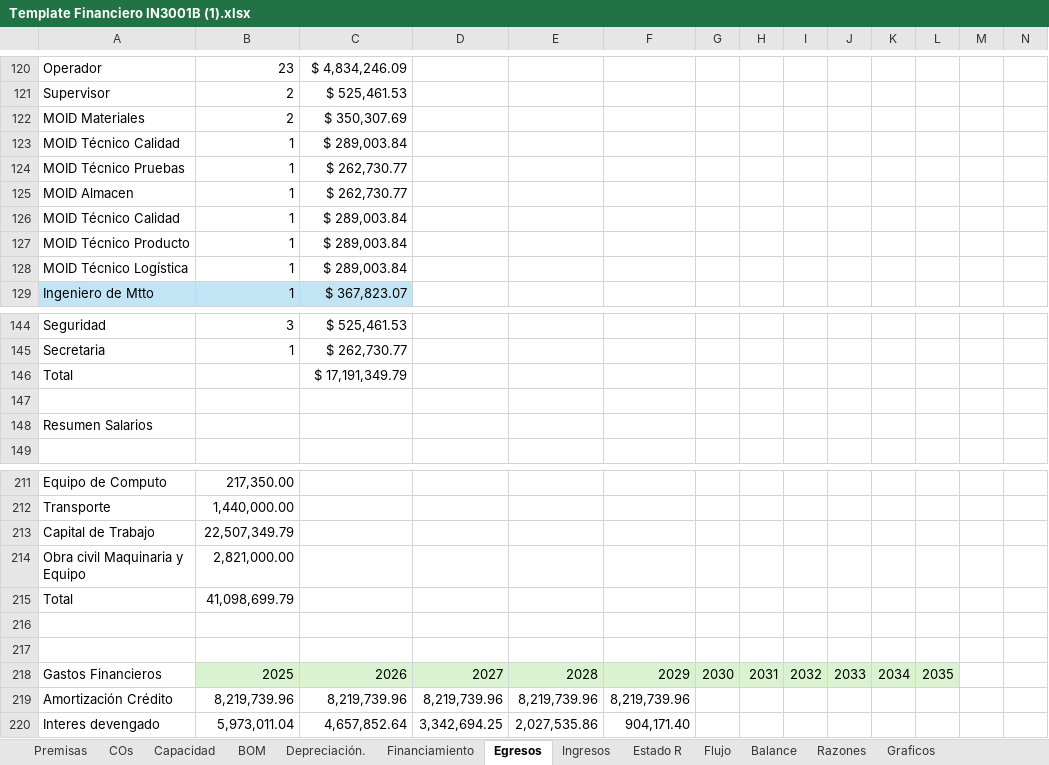
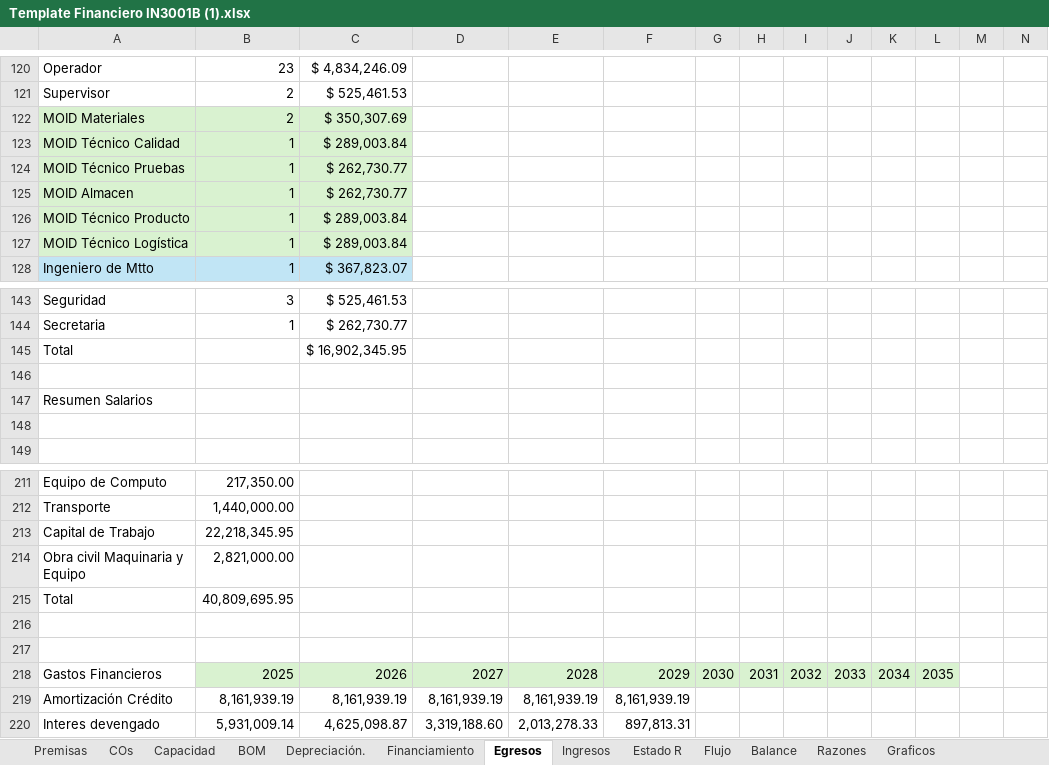
Before and after one commit to famchiyaque/TecBooks_V2, an Excel workbook: Template Financiero IN3001B (1).xlsx, sheet Egresos, drawn as a sheet; only a part is shown, gaps mark what is left out; values as stored, in another font and other column widths than the file's, no borders; charts and pictures not drawn; removed rows and columns are numbered as before the commit, all else as after; rows hold the shown columns only; the diff names each change by its address in the sheet, - before the commit and + after, or states it on an @@ line.

Commit message:
fix: amortization and interests

```diff
--- a/Template Financiero IN3001B (1).xlsx (sheet Egresos)
+++ b/Template Financiero IN3001B (1).xlsx (sheet Egresos)
-A122:C125 fill: none
+A122:C125 fill: #D9F2D0
-row 126: MOID Técnico Calidad | 1 | $ 289,003.84
-A126:C127 fill: none
+A126:C127 fill: #D9F2D0
-C145: $ 17,191,349.79
+C145: $ 16,902,345.95
+row 148: (empty)
-B213: 22,507,349.79
+B213: 22,218,345.95
-B215: 41,098,699.79
+B215: 40,809,695.95
-row 219: Amortización Crédito | 8,219,739.96 | 8,219,739.96 | 8,219,739.96 | 8,219,739.96 | 8,219,739.96
-row 220: Interes devengado | 5,973,011.04 | 4,657,852.64 | 3,342,694.25 | 2,027,535.86 | 904,171.40
+row 219: Amortización Crédito | 8,161,939.19 | 8,161,939.19 | 8,161,939.19 | 8,161,939.19 | 8,161,939.19
+row 220: Interes devengado | 5,931,009.14 | 4,625,098.87 | 3,319,188.60 | 2,013,278.33 | 897,813.31
```
Also changed, not shown: sheet Estado R, sheet Financiamiento, sheet Balance, sheet Flujo, sheet Ingresos, sheet Razones, formulas that keep their value, charts or pictures, 2 other files.
